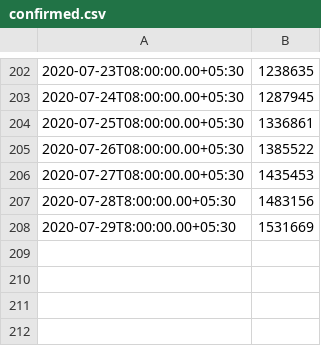
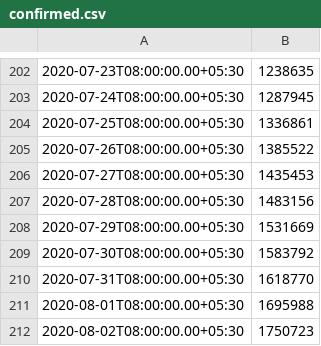
Before and after one commit to jishnupdas/Covid-19-IND, a CSV file: data/confirmed.csv, drawn as a sheet; only a part is shown, gaps mark what is left out.

```diff
--- a/data/confirmed.csv
+++ b/data/confirmed.csv
@@ -206,3 +206,7 @@
 2020-07-27T08:00:00.00+05:30,1435453
-2020-07-28T8:00:00.00+05:30,1483156
-2020-07-29T8:00:00.00+05:30,1531669
+2020-07-28T08:00:00.00+05:30,1483156
+2020-07-29T08:00:00.00+05:30,1531669
+2020-07-30T08:00:00.00+05:30,1583792
+2020-07-31T08:00:00.00+05:30,1618770
+2020-08-01T08:00:00.00+05:30,1695988
+2020-08-02T08:00:00.00+05:30,1750723
```
Also changed, not shown: data/cured.csv, data/deaths.csv, 6 other files.
